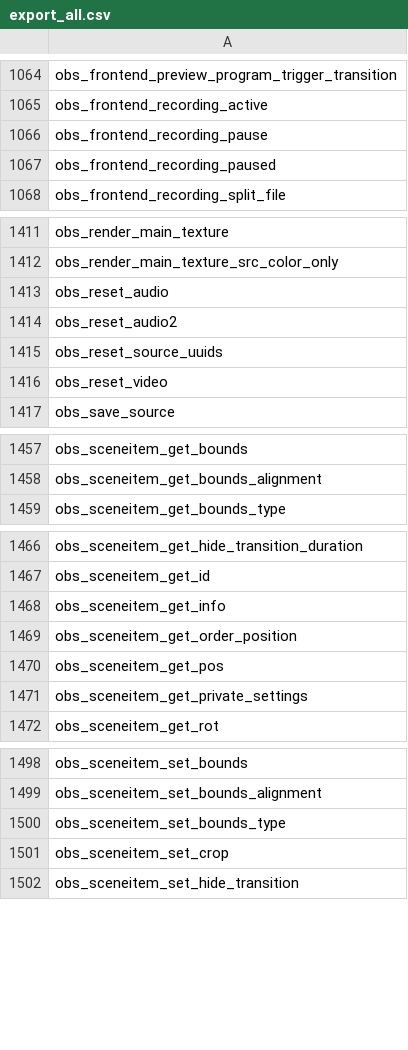
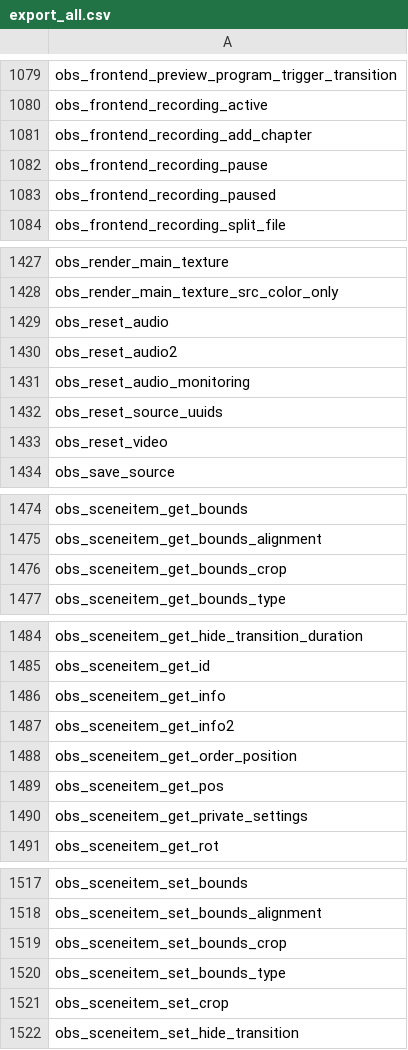
Before and after one commit to upgradeQ/Streaming-Software-Scripting-Reference, a CSV file: src/export_all.csv, drawn as a sheet; only a part is shown, gaps mark what is left out; the diff covers the shown part only; the diff names each change by its address in the sheet, - before the commit and + after, or states it on an @@ line.

```diff
--- a/src/export_all.csv
+++ b/src/export_all.csv
+row 1081: obs_frontend_recording_add_chapter
+row 1431: obs_reset_audio_monitoring
+row 1476: obs_sceneitem_get_bounds_crop
+row 1487: obs_sceneitem_get_info2
+row 1519: obs_sceneitem_set_bounds_crop
```
Also changed, not shown: 17 added rows and 1 edited cell elsewhere in this file, src/dumps_libobs.csv, 2 other files.
